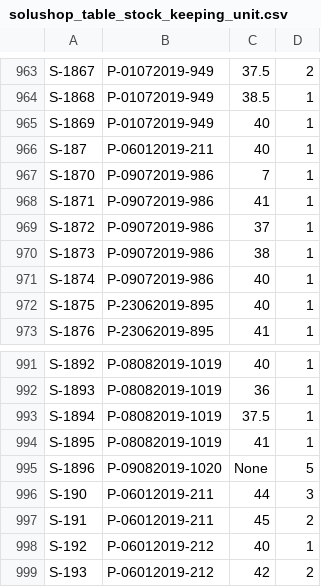
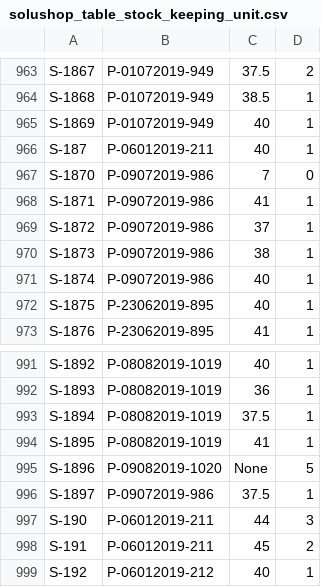
Before and after one commit to michaelselbygh/solushop-laravel, a CSV file: database/seeds/csvs/solushop_table_stock_keeping_unit.csv, drawn as a sheet; only a part is shown, gaps mark what is left out; the shorter side is filled out with more unchanged rows.

```diff
--- a/database/seeds/csvs/solushop_table_stock_keeping_unit.csv
+++ b/database/seeds/csvs/solushop_table_stock_keeping_unit.csv
@@ -966,3 +966,3 @@
 "S-187","P-06012019-211","40","1"
-"S-1870","P-09072019-986","7","1"
+"S-1870","P-09072019-986","7","0"
 "S-1871","P-09072019-986","41","1"
@@ -995,2 +995,3 @@
 "S-1896","P-09082019-1020","None","5"
+"S-1897","P-09072019-986","37.5","1"
 "S-190","P-06012019-211","44","3"
```
Also changed, not shown: database/seeds/csvs/solushop_table_chocolate.csv, database/seeds/csvs/solushop_table_customers.csv, 9 other files.
